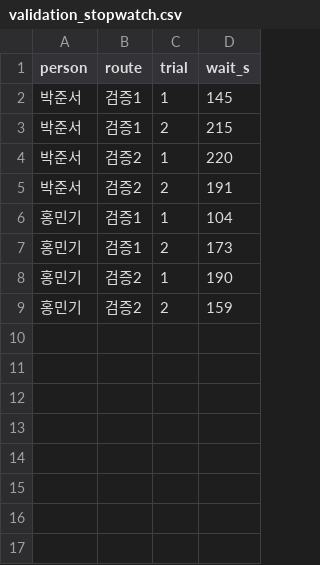
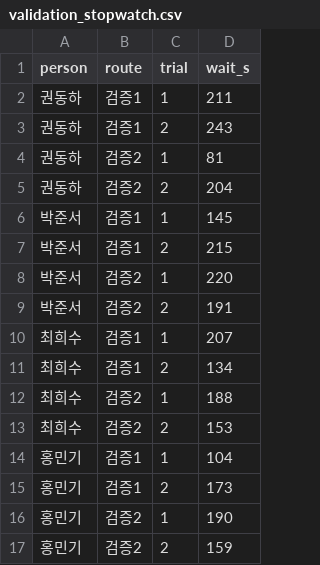
Before and after one commit to khuda-data/10th-toy-team2, a CSV file: data/processed/validation_stopwatch.csv, drawn as a sheet; the diff names each change by its address in the sheet, - before the commit and + after, or states it on an @@ line.

```diff
--- a/data/processed/validation_stopwatch.csv
+++ b/data/processed/validation_stopwatch.csv
+row 2: 권동하 | 검증1 | 1 | 211
+row 3: 권동하 | 검증1 | 2 | 243
+row 4: 권동하 | 검증2 | 1 | 81
+row 5: 권동하 | 검증2 | 2 | 204
+row 10: 최희수 | 검증1 | 1 | 207
+row 11: 최희수 | 검증1 | 2 | 134
+row 12: 최희수 | 검증2 | 1 | 188
+row 13: 최희수 | 검증2 | 2 | 153
```
Also changed, not shown: 4 other files.
